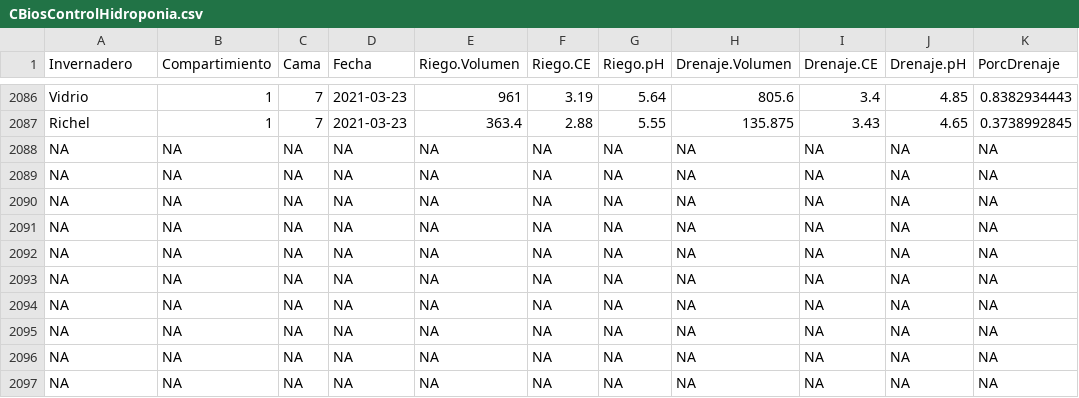
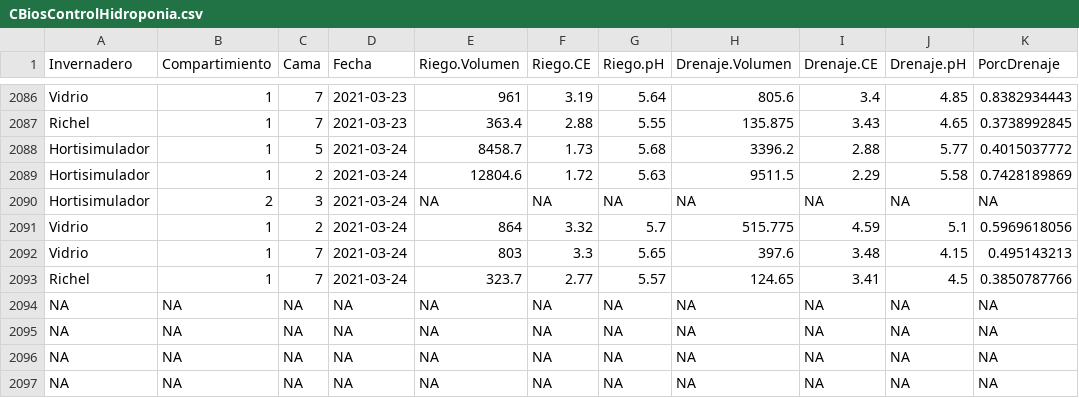
Before and after one commit to crbojaca/CBios, a CSV file: CBiosControlHidroponia.csv, drawn as a sheet; only a part is shown, gaps mark what is left out.

```diff
--- a/CBiosControlHidroponia.csv
+++ b/CBiosControlHidroponia.csv
@@ -2087,8 +2087,8 @@ Vidrio	1	7	2021-03-23	961	3.19	5.64	805.6	3.4	4.85	0.8382934443
 Richel 	1	7	2021-03-23	363.4	2.88	5.55	135.875	3.43	4.65	0.3738992845
-NA	NA	NA	NA	NA	NA	NA	NA	NA	NA	NA
-NA	NA	NA	NA	NA	NA	NA	NA	NA	NA	NA
-NA	NA	NA	NA	NA	NA	NA	NA	NA	NA	NA
-NA	NA	NA	NA	NA	NA	NA	NA	NA	NA	NA
-NA	NA	NA	NA	NA	NA	NA	NA	NA	NA	NA
-NA	NA	NA	NA	NA	NA	NA	NA	NA	NA	NA
+Hortisimulador 	1	5	2021-03-24	8458.7	1.73	5.68	3396.2	2.88	5.77	0.4015037772
+Hortisimulador 	1	2	2021-03-24	12804.6	1.72	5.63	9511.5	2.29	5.58	0.7428189869
+Hortisimulador 	2	3	2021-03-24	"NA"	"NA"	"NA"	"NA"	"NA"	"NA"	"NA"
+Vidrio	1	2	2021-03-24	864	3.32	5.7	515.775	4.59	5.1	0.5969618056
+Vidrio	1	7	2021-03-24	803	3.3	5.65	397.6	3.48	4.15	0.495143213
+Richel 	1	7	2021-03-24	323.7	2.77	5.57	124.65	3.41	4.5	0.3850787766
 NA	NA	NA	NA	NA	NA	NA	NA	NA	NA	NA
```
Also changed, not shown: Ocati1ConsumoGas.csv, 2 other files.
